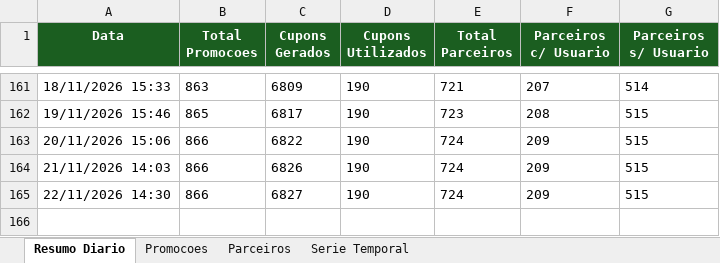
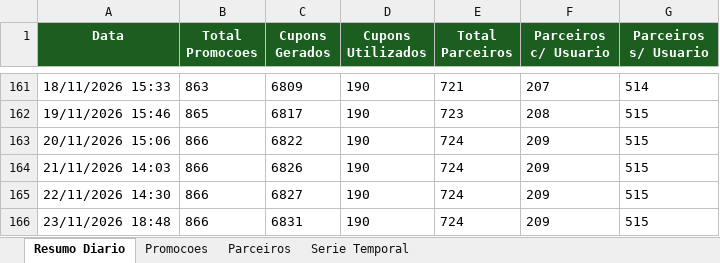
Before and after one commit to quality-glf/mkt-dash, an Excel workbook: greenlife_scraper/dados_greenlife.xlsx, sheet Resumo Diario, drawn as a sheet; only a part is shown, gaps mark what is left out; values as stored, in another font and other column widths than the file's, no borders; the diff names each change by its address in the sheet, - before the commit and + after, or states it on an @@ line.

```diff
--- a/greenlife_scraper/dados_greenlife.xlsx (sheet Resumo Diario)
+++ b/greenlife_scraper/dados_greenlife.xlsx (sheet Resumo Diario)
+row 166: 23/11/2026 18:48 | 866 | 6831 | 190 | 724 | 209 | 515
```
Also changed, not shown: sheet Serie Temporal, sheet Promocoes, sheet Parceiros, greenlife_scraper/historico_leads.xlsx, instagram-metrics/base_interacoes_detalhadas.xlsx, 4 other files.
